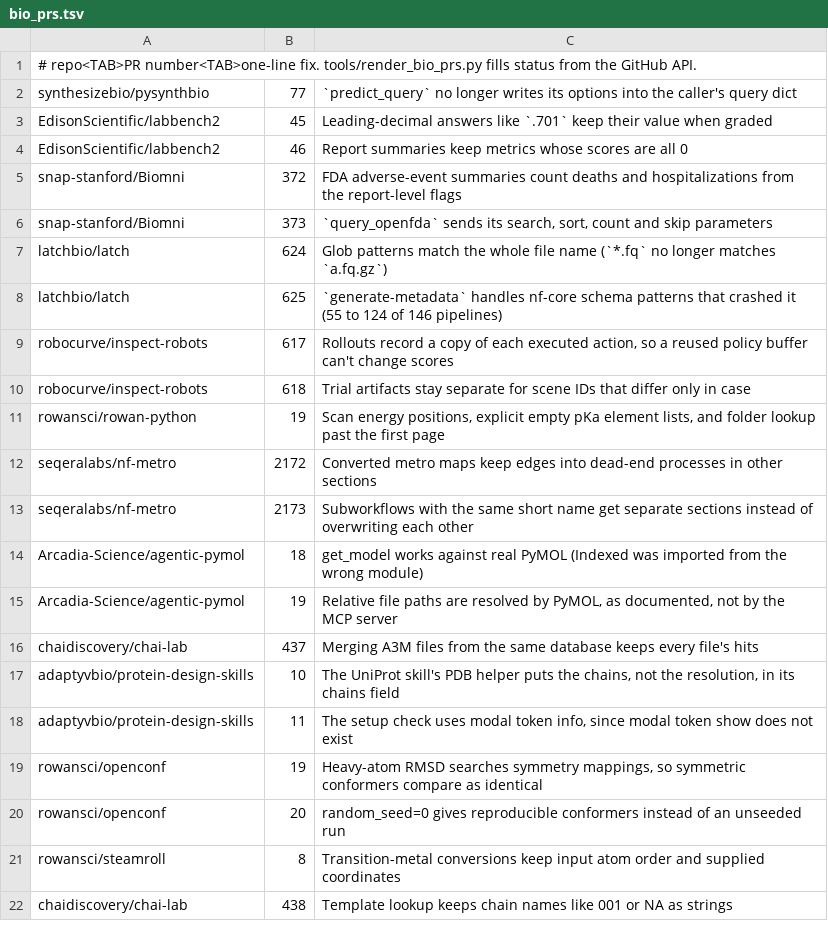
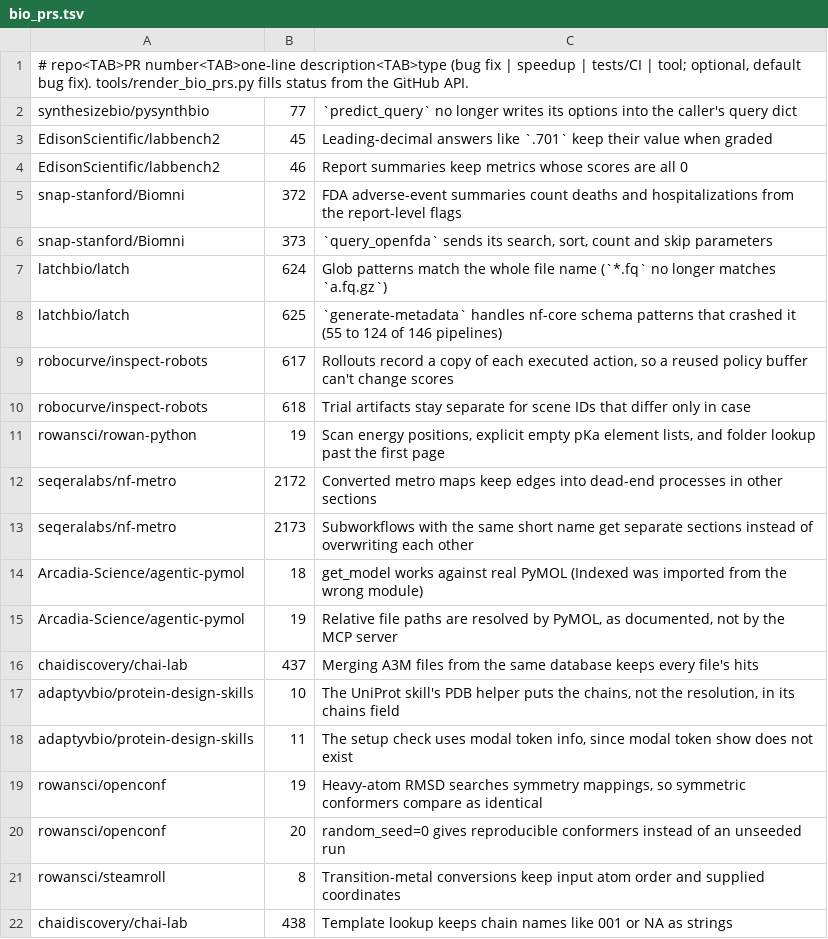
Before and after one commit to rpinho/ai-biology, a TSV file: tools/bio_prs.tsv, drawn as a sheet.

```diff
--- a/tools/bio_prs.tsv
+++ b/tools/bio_prs.tsv
@@ -1,2 +1,2 @@
-# repo<TAB>PR number<TAB>one-line fix. tools/render_bio_prs.py fills status from the GitHub API.
+# repo<TAB>PR number<TAB>one-line description<TAB>type (bug fix | speedup | tests/CI | tool; optional, default bug fix). tools/render_bio_prs.py fills status from the GitHub API.
 synthesizebio/pysynthbio	77	`predict_query` no longer writes its options into the caller's query dict
```
Also changed, not shown: 3 other files.
